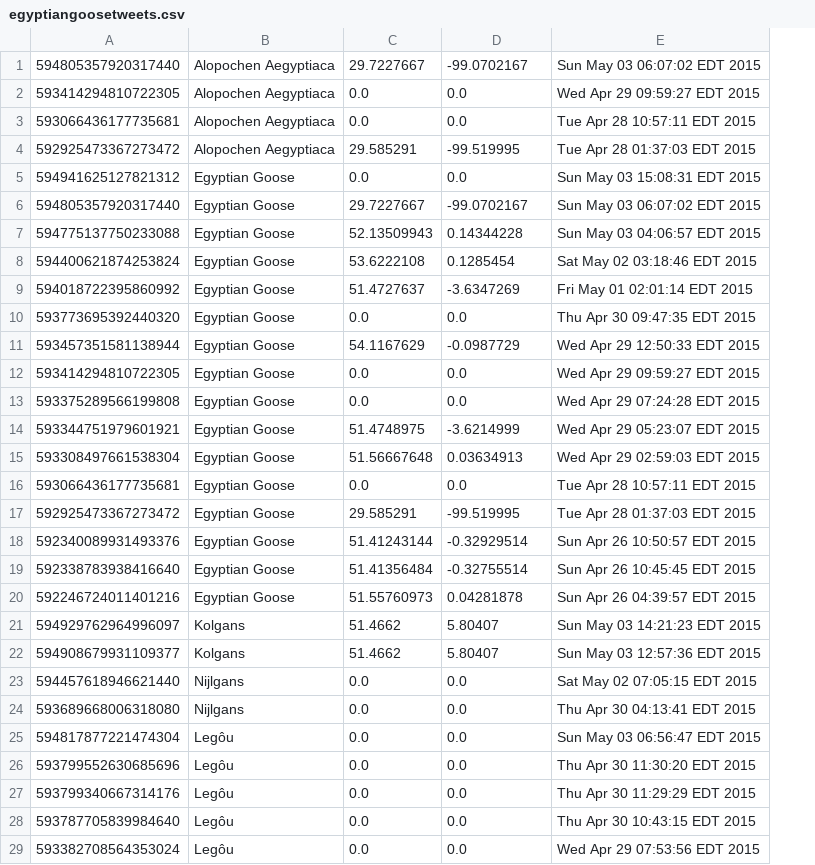
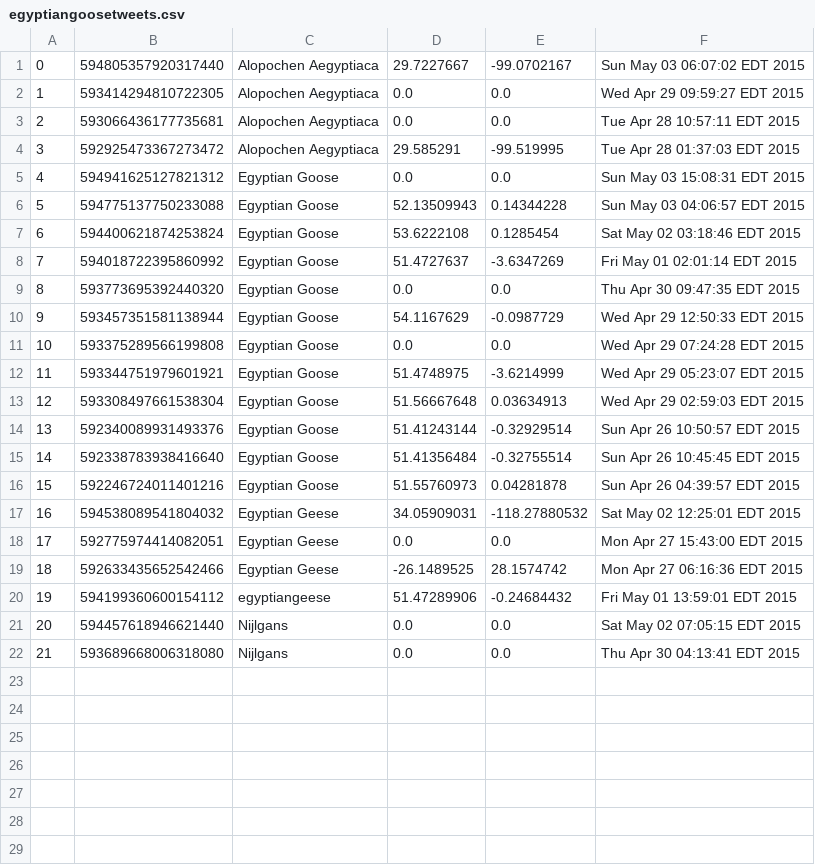
Before and after one commit to skykistler/geomining-bird-tweets, a CSV file: Geomining Bird Tweets/egyptiangoosetweets.csv, drawn as a sheet; only a part is shown; removed rows and columns are numbered as before the commit, all else as after; the diff covers the shown part only; the diff names each change by its address in the sheet, - before the commit and + after, or states it on an @@ line.

```diff
--- a/Geomining Bird Tweets/egyptiangoosetweets.csv
+++ b/Geomining Bird Tweets/egyptiangoosetweets.csv
+column A, rows 1-16: 0 | 1 | 2 | 3 | 4 | 5 | 6 | 7 | 8 | 9 | 10 | 11 | 12 | 13 | 14 | 15; rows 21-22: 20 | 21
-row 6: 594805357920317440 | Egyptian Goose | 29.7227667 | -99.0702167 | Sun May 03 06:07:02 EDT 2015
-row 12: 593414294810722305 | Egyptian Goose | 0.0 | 0.0 | Wed Apr 29 09:59:27 EDT 2015
-row 16: 593066436177735681 | Egyptian Goose | 0.0 | 0.0 | Tue Apr 28 10:57:11 EDT 2015
-row 17: 592925473367273472 | Egyptian Goose | 29.585291 | -99.519995 | Tue Apr 28 01:37:03 EDT 2015
-row 21: 594929762964996097 | Kolgans | 51.4662 | 5.80407 | Sun May 03 14:21:23 EDT 2015
-row 22: 594908679931109377 | Kolgans | 51.4662 | 5.80407 | Sun May 03 12:57:36 EDT 2015
+row 17: 16 | 594538089541804032 | Egyptian Geese | 34.05909031 | -118.27880532 | Sat May 02 12:25:01 EDT 2015
+row 18: 17 | 592775974414082051 | Egyptian Geese | 0.0 | 0.0 | Mon Apr 27 15:43:00 EDT 2015
+row 19: 18 | 592633435652542466 | Egyptian Geese | -26.1489525 | 28.1574742 | Mon Apr 27 06:16:36 EDT 2015
+row 20: 19 | 594199360600154112 | egyptiangeese | 51.47289906 | -0.24684432 | Fri May 01 13:59:01 EDT 2015
-row 25: 594817877221474304 | Legôu | 0.0 | 0.0 | Sun May 03 06:56:47 EDT 2015
-row 26: 593799552630685696 | Legôu | 0.0 | 0.0 | Thu Apr 30 11:30:20 EDT 2015
-row 27: 593799340667314176 | Legôu | 0.0 | 0.0 | Thu Apr 30 11:29:29 EDT 2015
-row 28: 593787705839984640 | Legôu | 0.0 | 0.0 | Thu Apr 30 10:43:15 EDT 2015
-row 29: 593382708564353024 | Legôu | 0.0 | 0.0 | Wed Apr 29 07:53:56 EDT 2015
```
Also changed, not shown: 2 removed rows elsewhere in this file, 1 other file.
